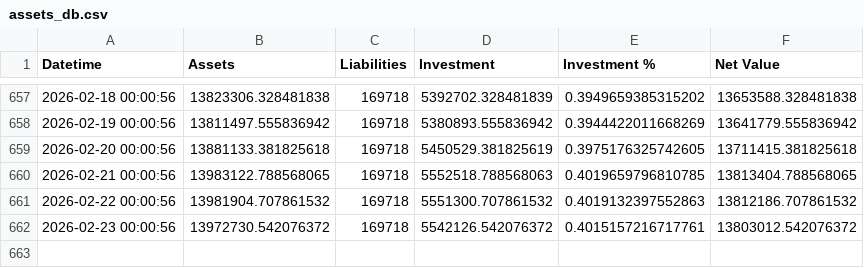
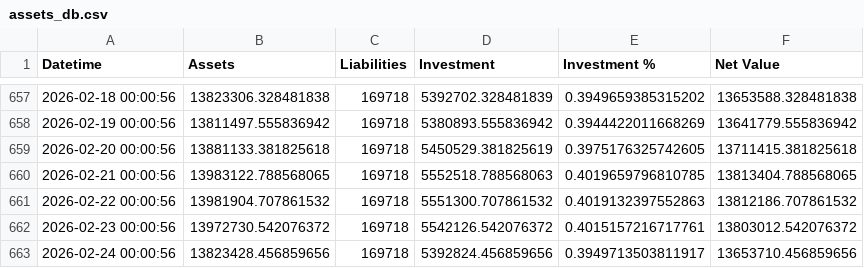
Before and after one commit to hangeng/balance_sheet_repo, a CSV file: assets_db.csv, drawn as a sheet; only a part is shown, gaps mark what is left out.

```diff
--- a/assets_db.csv
+++ b/assets_db.csv
@@ -662 +662,2 @@ Datetime,Assets,Liabilities,Investment,Investment %,Net Value
 2026-02-23 00:00:56,13972730.542076372,169718,5542126.542076372,0.4015157216717761,13803012.542076372
+2026-02-24 00:00:56,13823428.456859656,169718,5392824.456859656,0.3949713503811917,13653710.456859656
```
Also changed, not shown: balancesheet.csv, 2 other files.
